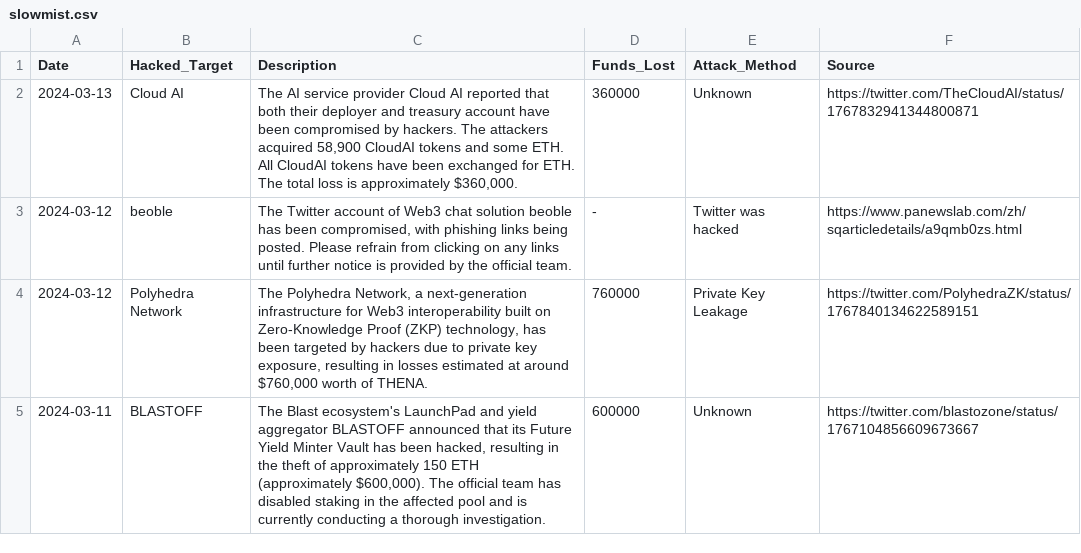
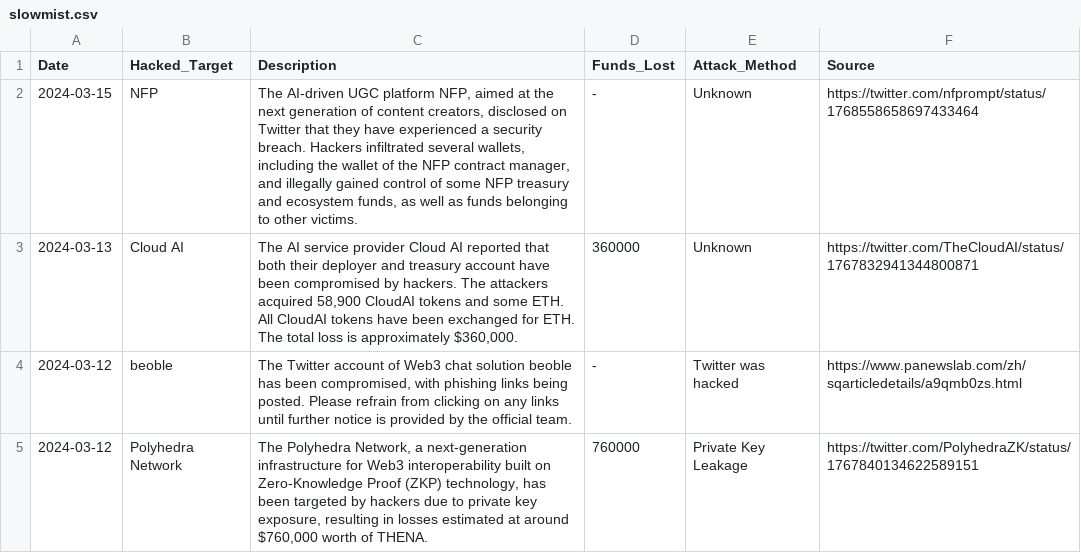
Before and after one commit to TegveerG/DeFi-Scams-RAG, a CSV file: data/slowmist.csv, drawn as a sheet; only a part is shown; the shorter side is filled out with more unchanged rows.

Commit message:
Auto updating csv's

```diff
--- a/data/slowmist.csv
+++ b/data/slowmist.csv
@@ -1,2 +1,3 @@
 Date,Hacked_Target,Description,Funds_Lost,Attack_Method,Source
+2024-03-15,NFP,"The AI-driven UGC platform NFP, aimed at the next generation of content creators, disclosed on Twitter that they have experienced a security breach. Hackers infiltrated several wallets, including the wallet of the NFP contract manager, and illegally gained control of some NFP treasury and ecosystem funds, as well as funds belonging to other victims.",-,Unknown,https://twitter.com/nfprompt/status/1768558658697433464
 2024-03-13,Cloud AI,"The AI service provider Cloud AI reported that both their deployer and treasury account have been compromised by hackers. The attackers acquired 58,900 CloudAI tokens and some ETH. All CloudAI tokens have been exchanged for ETH. The total loss is approximately $360,000.",360000,Unknown,https://twitter.com/TheCloudAI/status/1767832941344800871
```
